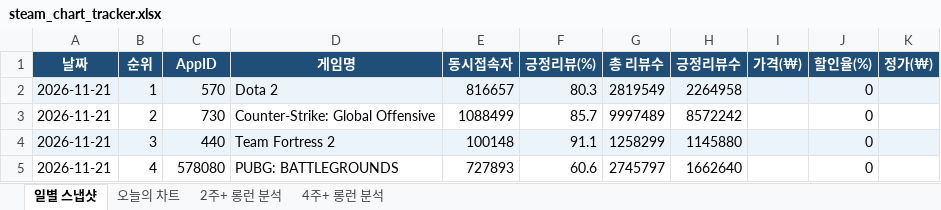
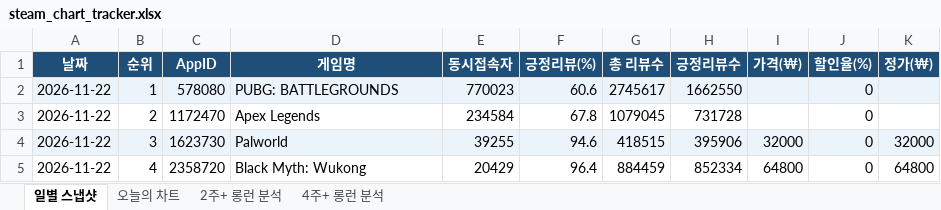
Before and after one commit to yunahro0513/steam-tracker, an Excel workbook: steam_chart_tracker.xlsx, sheet 일별 스냅샷, drawn as a sheet; only a part is shown; values as stored, in another font and other column widths than the file's, no borders; the diff covers the shown part only; the diff names each change by its address in the sheet, - before the commit and + after, or states it on an @@ line.

```diff
--- a/steam_chart_tracker.xlsx (sheet 일별 스냅샷)
+++ b/steam_chart_tracker.xlsx (sheet 일별 스냅샷)
-A2:A5 (날짜): 2026-11-21
+A2:A5 (날짜): 2026-11-22
-C2 (AppID): 570
+C2 (AppID): 578080
-D2 (게임명): Dota 2
+D2 (게임명): PUBG: BATTLEGROUNDS
-E2 (동시접속자): 816657
+E2 (동시접속자): 770023
-F2 (긍정리뷰(%)): 80.3
+F2 (긍정리뷰(%)): 60.6
-G2 (총 리뷰수): 2819549
+G2 (총 리뷰수): 2745617
-H2 (긍정리뷰수): 2264958
+H2 (긍정리뷰수): 1662550
-C3 (AppID): 730
+C3 (AppID): 1172470
-D3 (게임명): Counter-Strike: Global Offensive
+D3 (게임명): Apex Legends
-E3 (동시접속자): 1088499
+E3 (동시접속자): 234584
-F3 (긍정리뷰(%)): 85.7
+F3 (긍정리뷰(%)): 67.8
-G3 (총 리뷰수): 9997489
+G3 (총 리뷰수): 1079045
-H3 (긍정리뷰수): 8572242
+H3 (긍정리뷰수): 731728
-C4 (AppID): 440
+C4 (AppID): 1623730
-D4 (게임명): Team Fortress 2
+D4 (게임명): Palworld
-E4 (동시접속자): 100148
+E4 (동시접속자): 39255
-F4 (긍정리뷰(%)): 91.1
+F4 (긍정리뷰(%)): 94.6
-G4 (총 리뷰수): 1258299
+G4 (총 리뷰수): 418515
-H4 (긍정리뷰수): 1145880
+H4 (긍정리뷰수): 395906
-I4 (가격(₩)): (empty)
+I4 (가격(₩)): 32000
-K4 (정가(₩)): (empty)
+K4 (정가(₩)): 32000
-C5 (AppID): 578080
+C5 (AppID): 2358720
-D5 (게임명): PUBG: BATTLEGROUNDS
+D5 (게임명): Black Myth: Wukong
-E5 (동시접속자): 727893
+E5 (동시접속자): 20429
-F5 (긍정리뷰(%)): 60.6
+F5 (긍정리뷰(%)): 96.4
-G5 (총 리뷰수): 2745797
+G5 (총 리뷰수): 884459
-H5 (긍정리뷰수): 1662640
+H5 (긍정리뷰수): 852334
-I5 (가격(₩)): (empty)
+I5 (가격(₩)): 64800
-K5 (정가(₩)): (empty)
+K5 (정가(₩)): 64800
```
Also changed, not shown: 415 edited cells elsewhere in this sheet, sheet 오늘의 차트, sheet 2주+ 롱런 분석, sheet 4주+ 롱런 분석, 1 other file.
